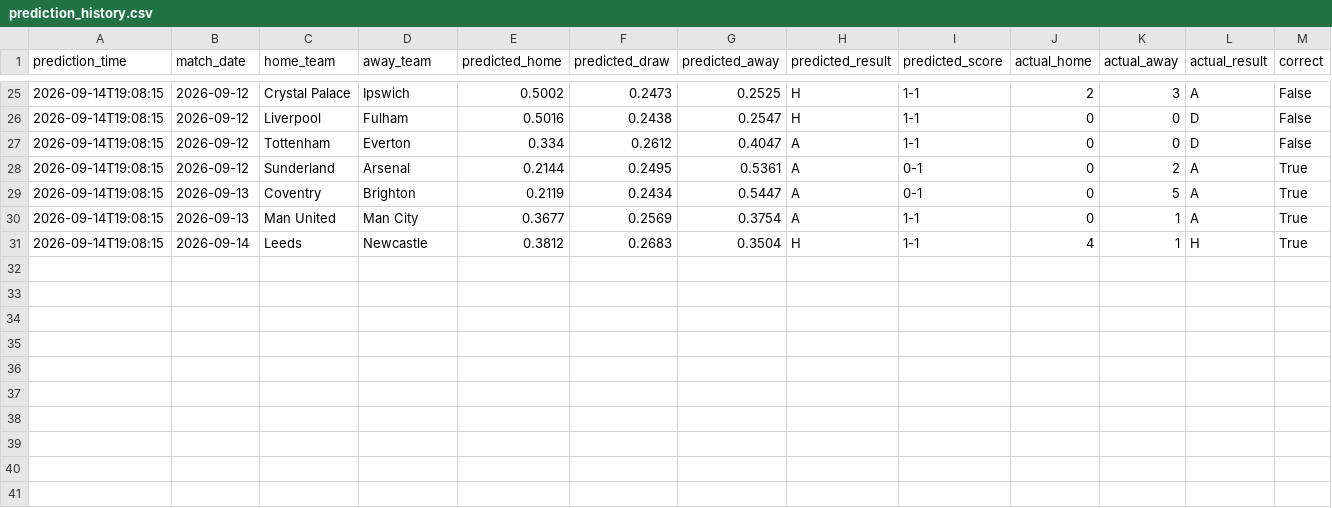
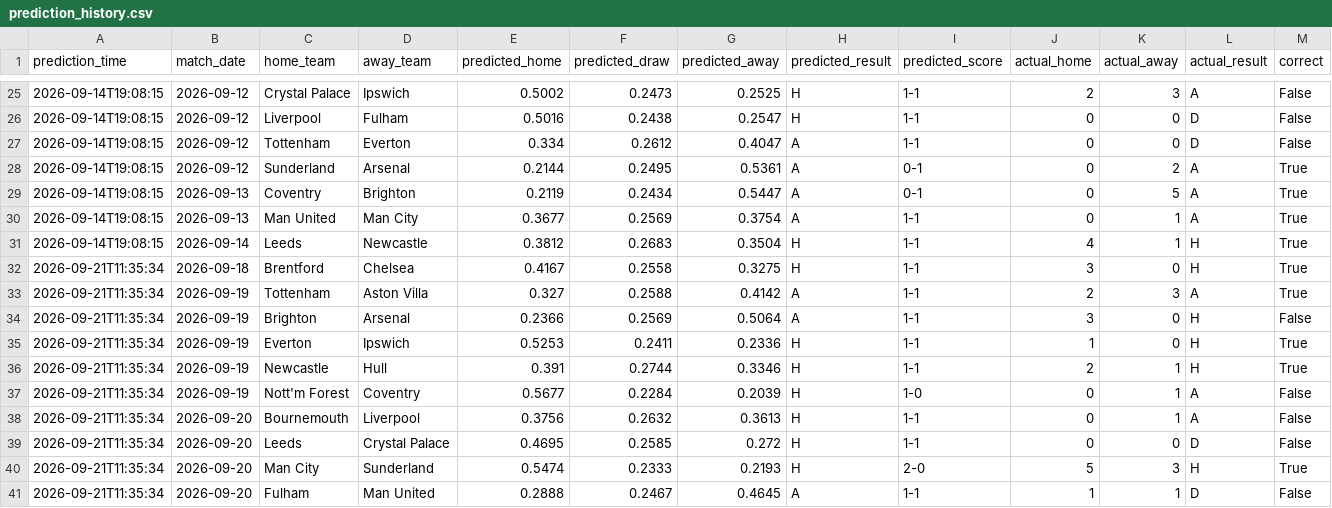
Before and after one commit to JM05326-debug/ballfoot, a CSV file: data/predictions/prediction_history.csv, drawn as a sheet; only a part is shown, gaps mark what is left out; rows hold the shown columns only; the diff names each change by its address in the sheet, - before the commit and + after, or states it on an @@ line.

```diff
--- a/data/predictions/prediction_history.csv
+++ b/data/predictions/prediction_history.csv
+row 32: 2026-09-21T11:35:34 | 2026-09-18 | Brentford | Chelsea | 0.4167 | 0.2558 | 0.3275 | H | 1-1 | 3 | 0 | H | True
+row 33: 2026-09-21T11:35:34 | 2026-09-19 | Tottenham | Aston Villa | 0.327 | 0.2588 | 0.4142 | A | 1-1 | 2 | 3 | A | True
+row 34: 2026-09-21T11:35:34 | 2026-09-19 | Brighton | Arsenal | 0.2366 | 0.2569 | 0.5064 | A | 1-1 | 3 | 0 | H | False
+row 35: 2026-09-21T11:35:34 | 2026-09-19 | Everton | Ipswich | 0.5253 | 0.2411 | 0.2336 | H | 1-1 | 1 | 0 | H | True
+row 36: 2026-09-21T11:35:34 | 2026-09-19 | Newcastle | Hull | 0.391 | 0.2744 | 0.3346 | H | 1-1 | 2 | 1 | H | True
+row 37: 2026-09-21T11:35:34 | 2026-09-19 | Nott'm Forest | Coventry | 0.5677 | 0.2284 | 0.2039 | H | 1-0 | 0 | 1 | A | False
+row 38: 2026-09-21T11:35:34 | 2026-09-20 | Bournemouth | Liverpool | 0.3756 | 0.2632 | 0.3613 | H | 1-1 | 0 | 1 | A | False
+row 39: 2026-09-21T11:35:34 | 2026-09-20 | Leeds | Crystal Palace | 0.4695 | 0.2585 | 0.272 | H | 1-1 | 0 | 0 | D | False
+row 40: 2026-09-21T11:35:34 | 2026-09-20 | Man City | Sunderland | 0.5474 | 0.2333 | 0.2193 | H | 2-0 | 5 | 3 | H | True
+row 41: 2026-09-21T11:35:34 | 2026-09-20 | Fulham | Man United | 0.2888 | 0.2467 | 0.4645 | A | 1-1 | 1 | 1 | D | False
```
Also changed, not shown: data/processed/fixtures_full.csv, data/processed/fuzzy_outputs.csv, 19 other files.
